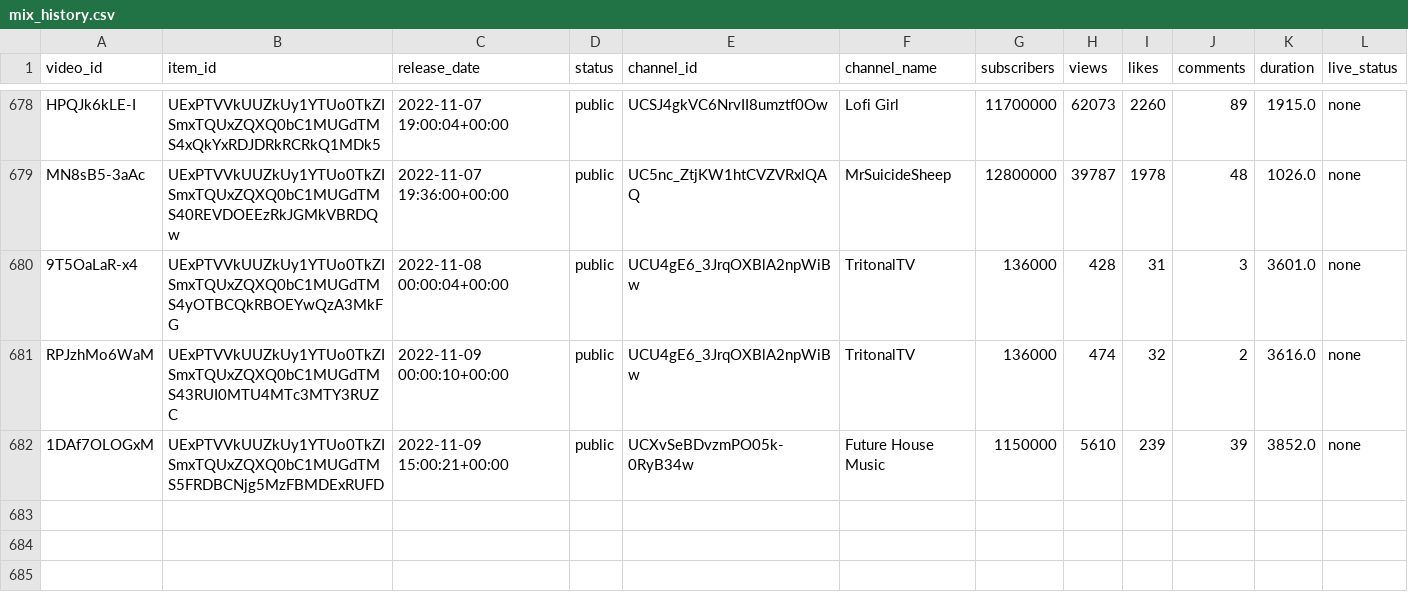
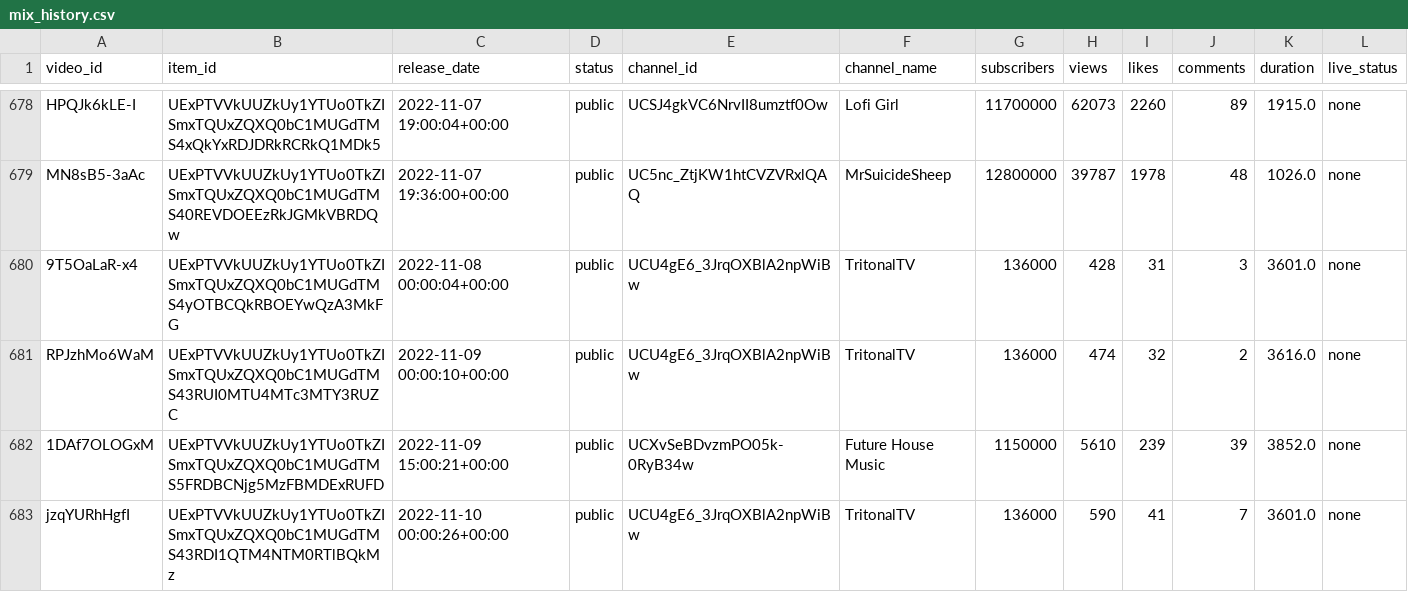
Before and after one commit to Dyl-M/auto_youtube_playlist, a CSV file: data/mix_history.csv, drawn as a sheet; only a part is shown, gaps mark what is left out.

```diff
--- a/data/mix_history.csv
+++ b/data/mix_history.csv
@@ -682 +682,2 @@ RPJzhMo6WaM,UExPTVVkUUZkUy1YTUo0TkZISmxTQUxZQXQ0bC1MUGdTMS43RUI0MTU4MTc3MTY3RUZC
 1DAf7OLOGxM,UExPTVVkUUZkUy1YTUo0TkZISmxTQUxZQXQ0bC1MUGdTMS5FRDBCNjg5MzFBMDExRUFD,2022-11-09 15:00:21+00:00,public,UCXvSeBDvzmPO05k-0RyB34w,Future House Music,1150000,5610,239,39,3852.0,none
+jzqYURhHgfI,UExPTVVkUUZkUy1YTUo0TkZISmxTQUxZQXQ0bC1MUGdTMS43RDI1QTM4NTM0RTlBQkMz,2022-11-10 00:00:26+00:00,public,UCU4gE6_3JrqOXBlA2npWiBw,TritonalTV,136000,590,41,7,3601.0,none
```
Also changed, not shown: 2 other files.
